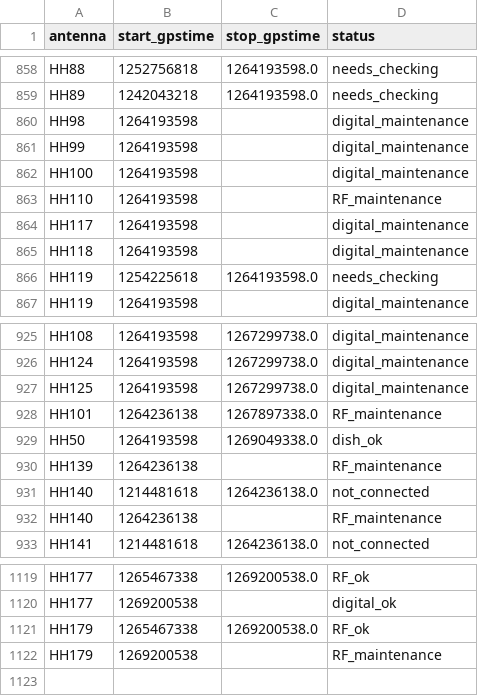
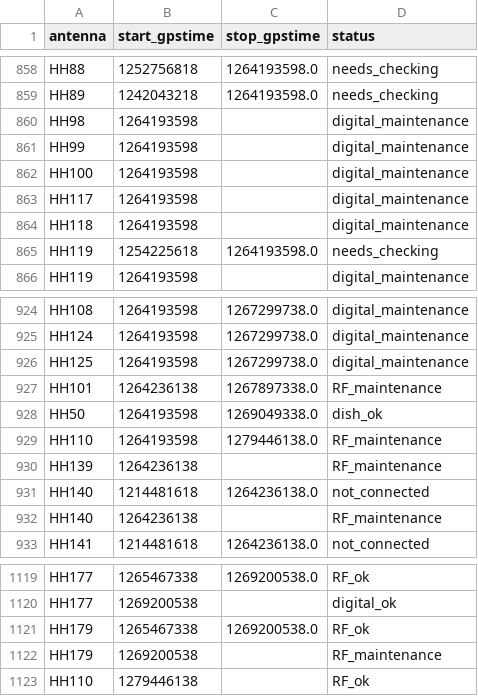
Before and after one commit to HERA-Team/hera_cm_db_updates, a CSV file: initialization_data_apriori_antenna.csv, drawn as a sheet; only a part is shown, gaps mark what is left out.

```diff
--- a/initialization_data_apriori_antenna.csv
+++ b/initialization_data_apriori_antenna.csv
@@ -862,3 +862,2 @@ HH99,1264193598,,digital_maintenance
 HH100,1264193598,,digital_maintenance
-HH110,1264193598,,RF_maintenance
 HH117,1264193598,,digital_maintenance
@@ -929,2 +928,3 @@ HH101,1264236138,1267897338.0,RF_maintenance
 HH50,1264193598,1269049338.0,dish_ok
+HH110,1264193598,1279446138.0,RF_maintenance
 HH139,1264236138,,RF_maintenance
@@ -1122 +1122,2 @@ HH179,1265467338,1269200538.0,RF_ok
 HH179,1269200538,,RF_maintenance
+HH110,1279446138,,RF_ok
```
Also changed, not shown: initialization_data_part_info.csv, 1 other file.
